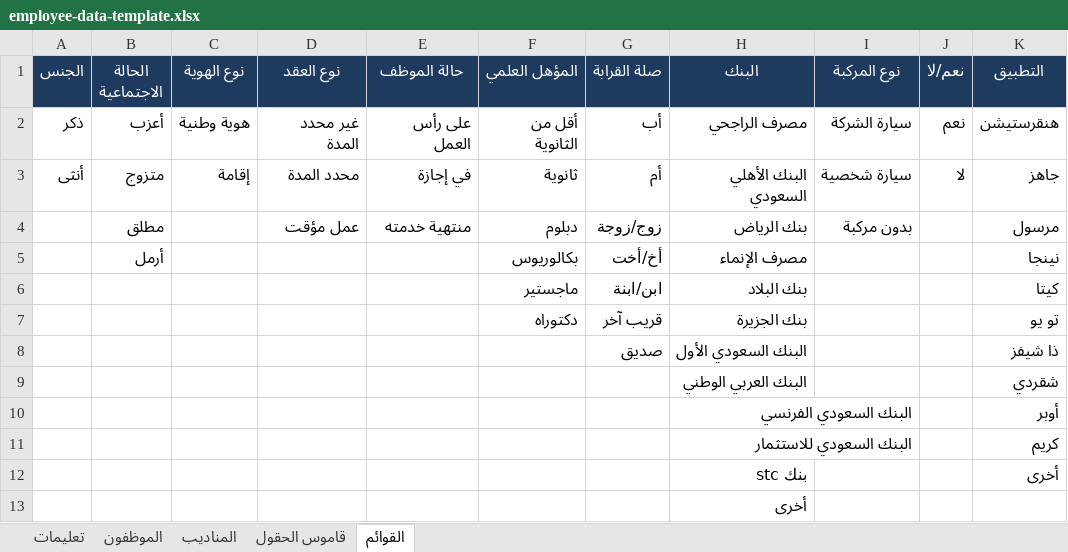
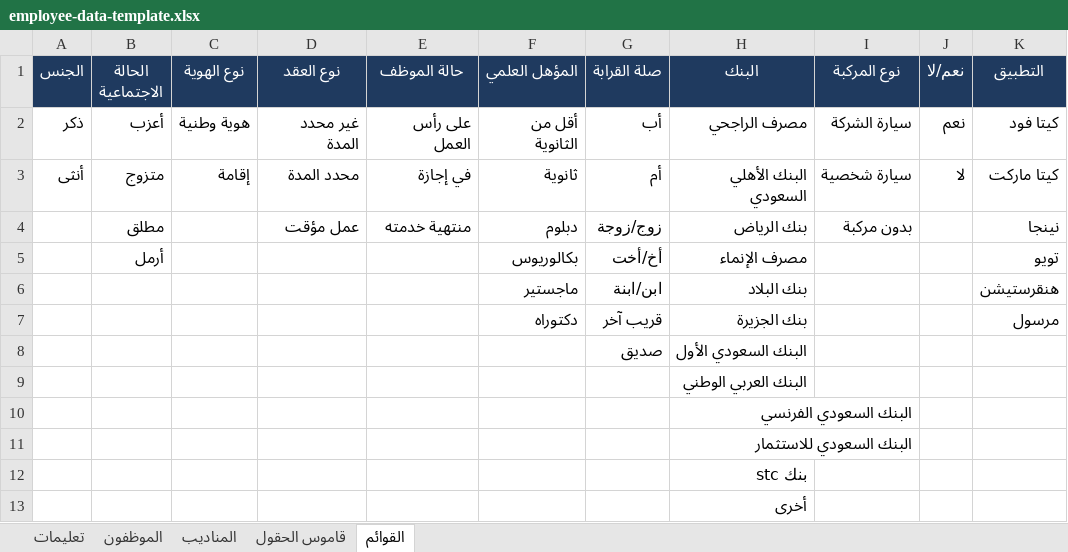
Before and after one commit to jobefayiz-tech/bug-free-guacamole, an Excel workbook: employee-data-template.xlsx, sheet القوائم, drawn as a sheet; values as stored, in another font and other column widths than the file's, no borders; the diff names each change by its address in the sheet, - before the commit and + after, or states it on an @@ line.

```diff
--- a/employee-data-template.xlsx (sheet القوائم)
+++ b/employee-data-template.xlsx (sheet القوائم)
-K2 (التطبيق): هنقرستيشن
+K2 (التطبيق): كيتا فود
-K3 (التطبيق): جاهز
+K3 (التطبيق): كيتا ماركت
-K4 (التطبيق): مرسول
+K4 (التطبيق): نينجا
-K5 (التطبيق): نينجا
+K5 (التطبيق): تويو
-K6 (التطبيق): كيتا
+K6 (التطبيق): هنقرستيشن
-K7 (التطبيق): تو يو
+K7 (التطبيق): مرسول
-K8 (التطبيق): ذا شيفز
+K8 (التطبيق): (empty)
-K9 (التطبيق): شقردي
+K9 (التطبيق): (empty)
-K10 (التطبيق): أوبر
+K10 (التطبيق): (empty)
-K11 (التطبيق): كريم
+K11 (التطبيق): (empty)
-K12 (التطبيق): أخرى
+K12 (التطبيق): (empty)
```
Also changed, not shown: sheet قاموس الحقول, sheet الموظفون, 21 other files.
